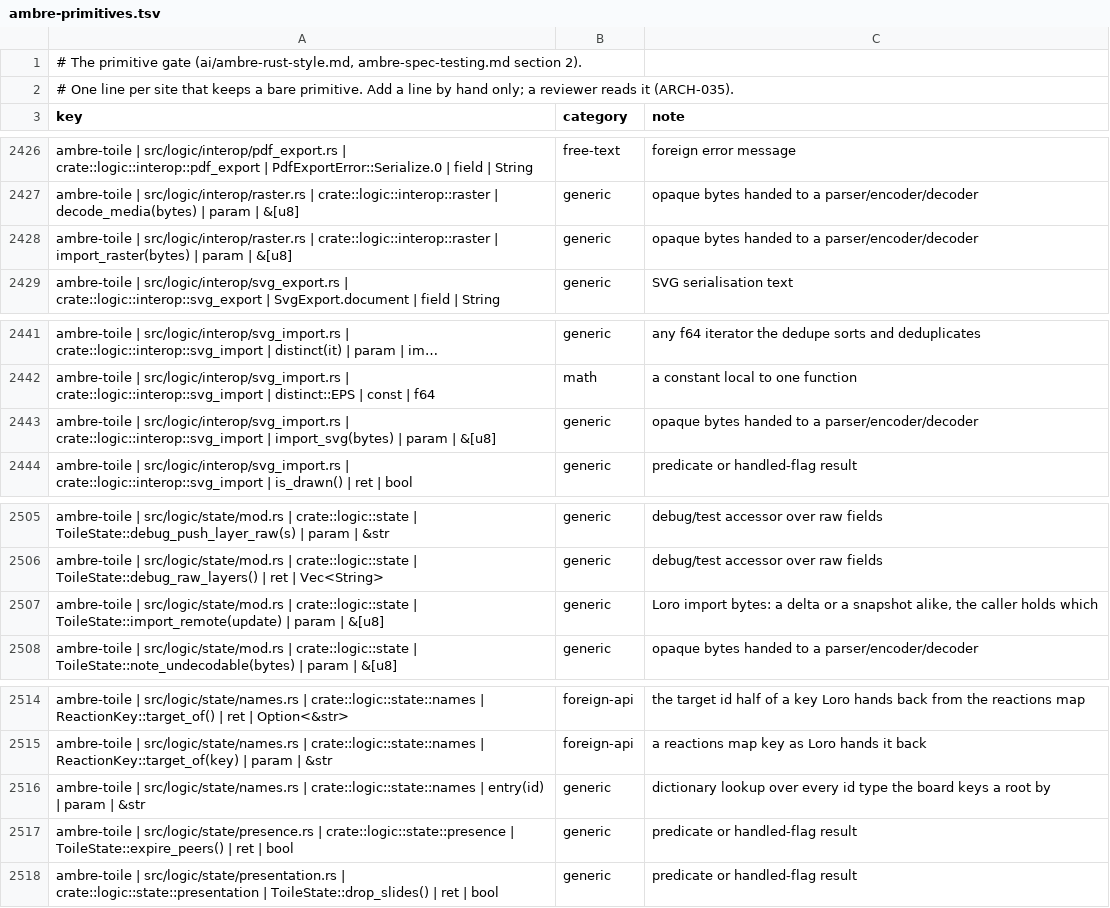
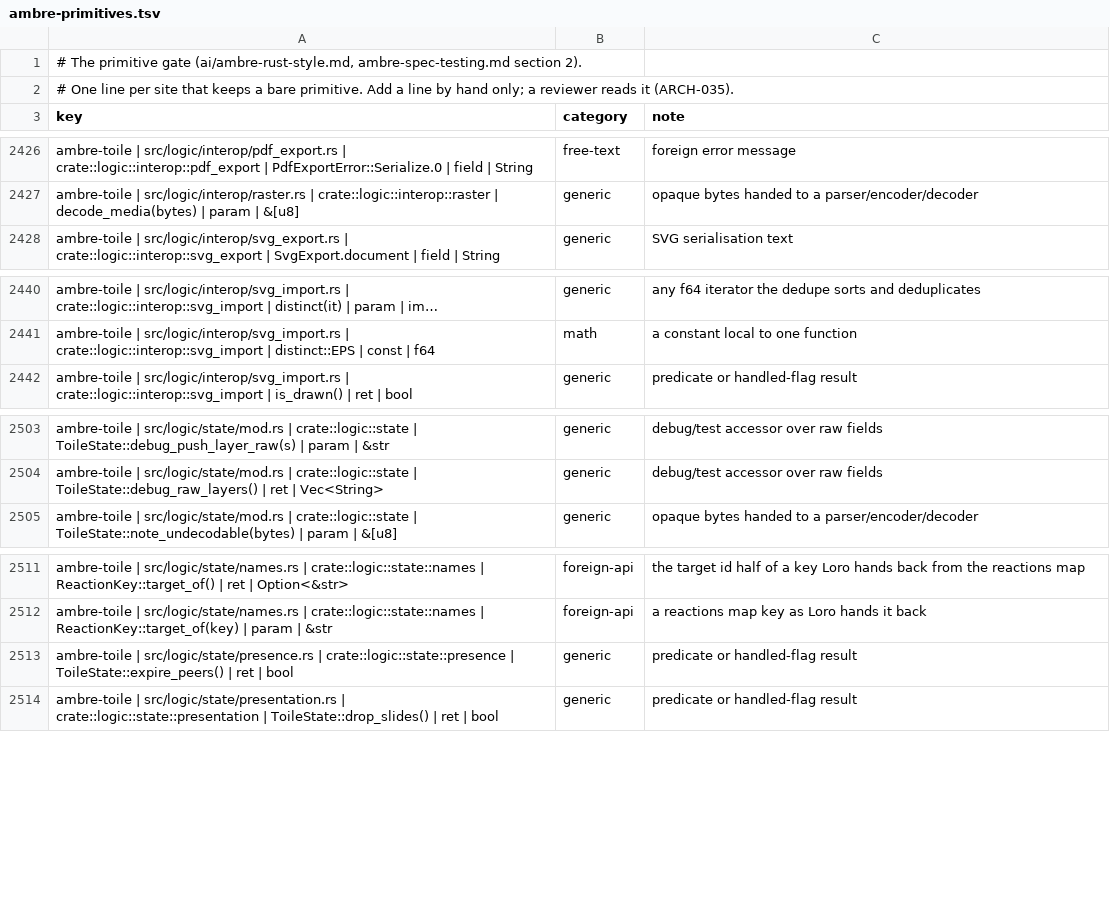
Before and after one commit to ambre-suite/ambre, a TSV file: specs/1-Foundations/ambre-primitives.tsv, drawn as a sheet; only a part is shown, gaps mark what is left out; long unchanged cells end in …; the diff names each change by its address in the sheet, - before the commit and + after, or states it on an @@ line.

```diff
--- a/specs/1-Foundations/ambre-primitives.tsv
+++ b/specs/1-Foundations/ambre-primitives.tsv
-row 2428: ambre-toile | src/logic/interop/raster.rs | crate::logic::interop::raster | import_raster(bytes) | param | &[u8] | generic | opaque bytes handed to a parser/encoder/decoder
-row 2443: ambre-toile | src/logic/interop/svg_import.rs | crate::logic::interop::svg_import | import_svg(bytes) | param | &[u8] | generic | opaque bytes handed to a parser/encoder/decoder
-row 2507: ambre-toile | src/logic/state/mod.rs | crate::logic::state | ToileState::import_remote(update) | param | &[u8] | generic | Loro import bytes: a delta or a snapshot alike, the caller holds which
-row 2516: ambre-toile | src/logic/state/names.rs | crate::logic::state::names | entry(id) | param | &str | generic | dictionary lookup over every id type the board keys a root by
```
Also changed, not shown: 10 other files.
